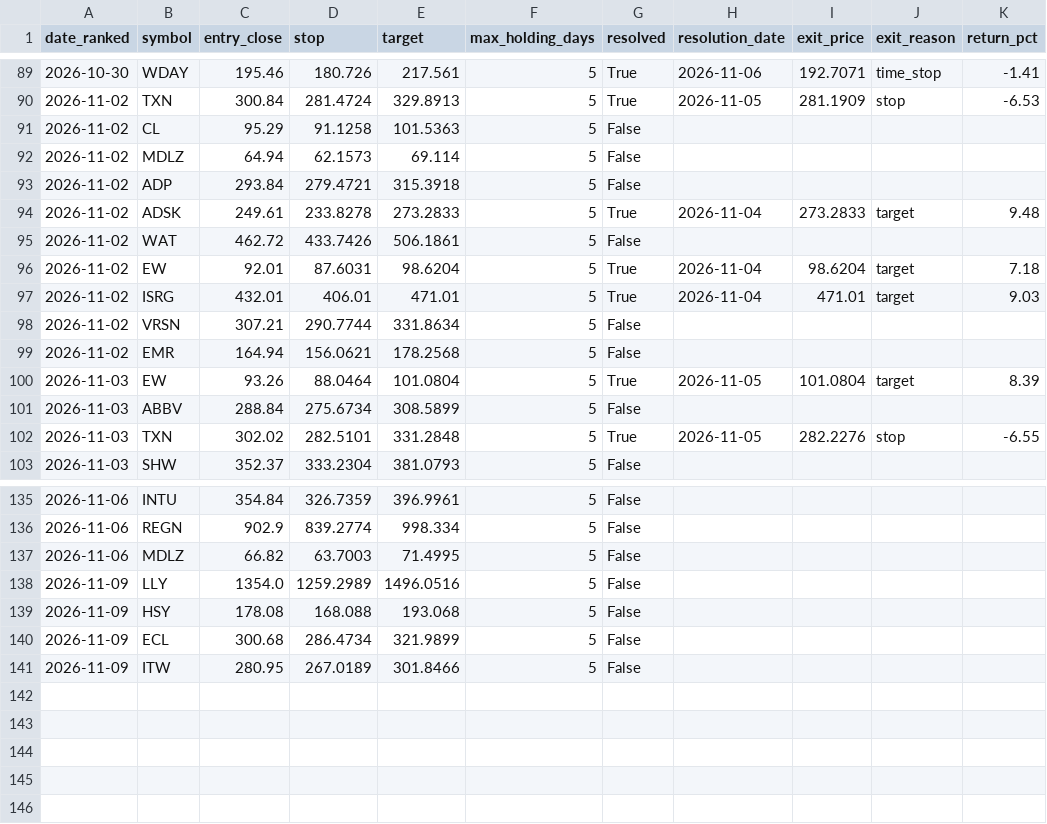
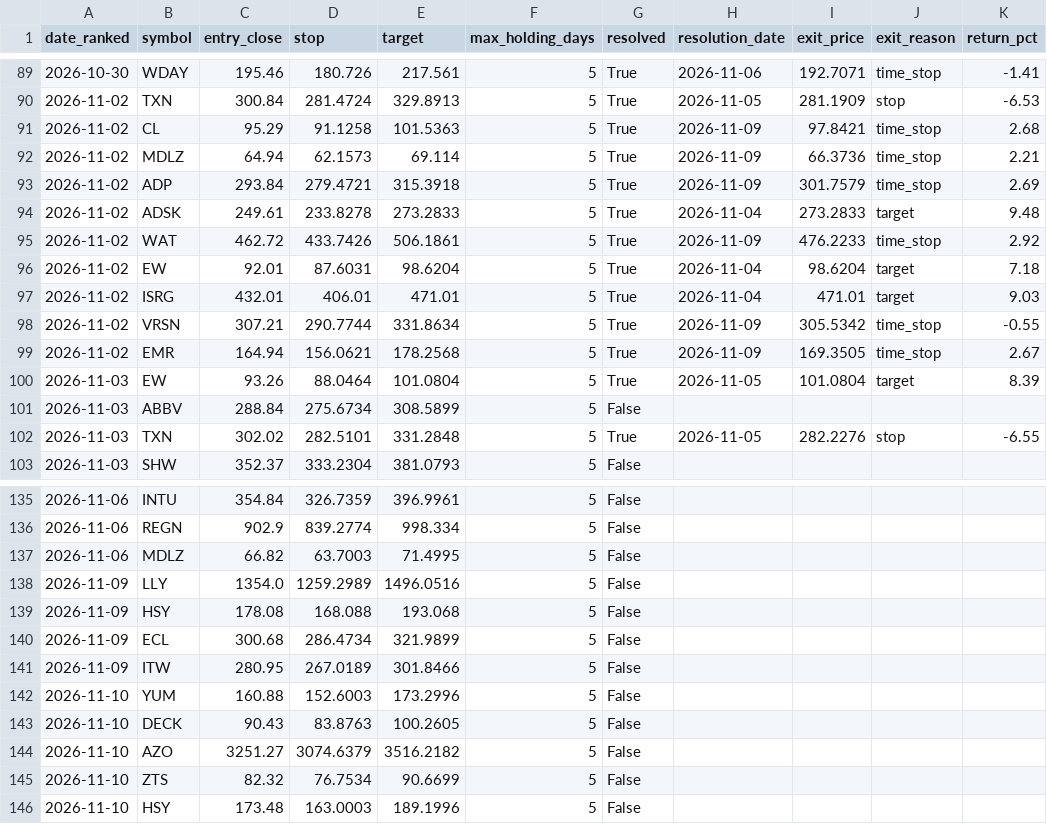
Before and after one commit to kadrisaf/kadrisaf, a CSV file: track_record/candidates.csv, drawn as a sheet; only a part is shown, gaps mark what is left out.

```diff
--- a/track_record/candidates.csv
+++ b/track_record/candidates.csv
@@ -90,11 +90,11 @@ date_ranked,symbol,entry_close,stop,target,max_holding_days,resolved,resolution_
 2026-11-02,TXN,300.84,281.4724,329.8913,5,True,2026-11-05,281.1909,stop,-6.53
-2026-11-02,CL,95.29,91.1258,101.5363,5,False,,,,
-2026-11-02,MDLZ,64.94,62.1573,69.114,5,False,,,,
-2026-11-02,ADP,293.84,279.4721,315.3918,5,False,,,,
+2026-11-02,CL,95.29,91.1258,101.5363,5,True,2026-11-09,97.8421,time_stop,2.68
+2026-11-02,MDLZ,64.94,62.1573,69.114,5,True,2026-11-09,66.3736,time_stop,2.21
+2026-11-02,ADP,293.84,279.4721,315.3918,5,True,2026-11-09,301.7579,time_stop,2.69
 2026-11-02,ADSK,249.61,233.8278,273.2833,5,True,2026-11-04,273.2833,target,9.48
-2026-11-02,WAT,462.72,433.7426,506.1861,5,False,,,,
+2026-11-02,WAT,462.72,433.7426,506.1861,5,True,2026-11-09,476.2233,time_stop,2.92
 2026-11-02,EW,92.01,87.6031,98.6204,5,True,2026-11-04,98.6204,target,7.18
 2026-11-02,ISRG,432.01,406.01,471.01,5,True,2026-11-04,471.01,target,9.03
-2026-11-02,VRSN,307.21,290.7744,331.8634,5,False,,,,
-2026-11-02,EMR,164.94,156.0621,178.2568,5,False,,,,
+2026-11-02,VRSN,307.21,290.7744,331.8634,5,True,2026-11-09,305.5342,time_stop,-0.55
+2026-11-02,EMR,164.94,156.0621,178.2568,5,True,2026-11-09,169.3505,time_stop,2.67
 2026-11-03,EW,93.26,88.0464,101.0804,5,True,2026-11-05,101.0804,target,8.39
@@ -141 +141,6 @@ date_ranked,symbol,entry_close,stop,target,max_holding_days,resolved,resolution_
 2026-11-09,ITW,280.95,267.0189,301.8466,5,False,,,,
+2026-11-10,YUM,160.88,152.6003,173.2996,5,False,,,,
+2026-11-10,DECK,90.43,83.8763,100.2605,5,False,,,,
+2026-11-10,AZO,3251.27,3074.6379,3516.2182,5,False,,,,
+2026-11-10,ZTS,82.32,76.7534,90.6699,5,False,,,,
+2026-11-10,HSY,173.48,163.0003,189.1996,5,False,,,,
```
Also changed, not shown: 1 other file.
